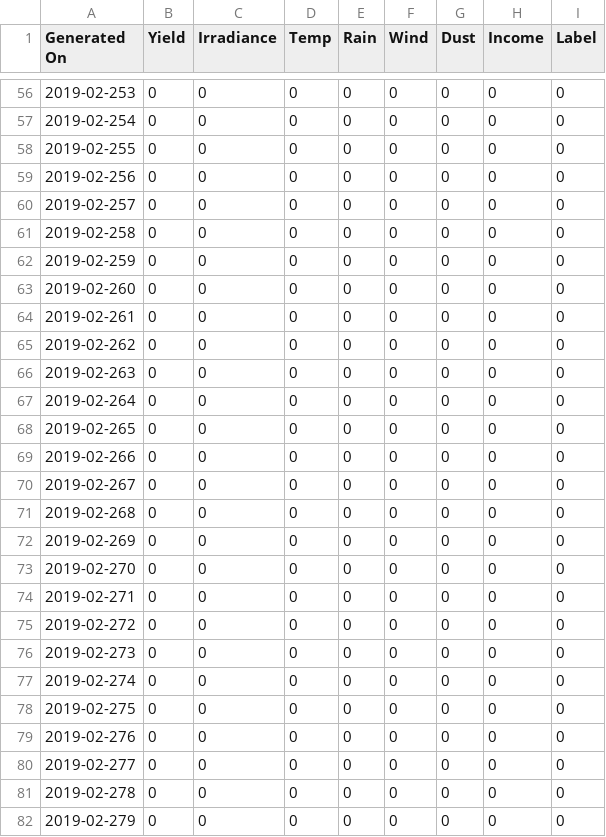
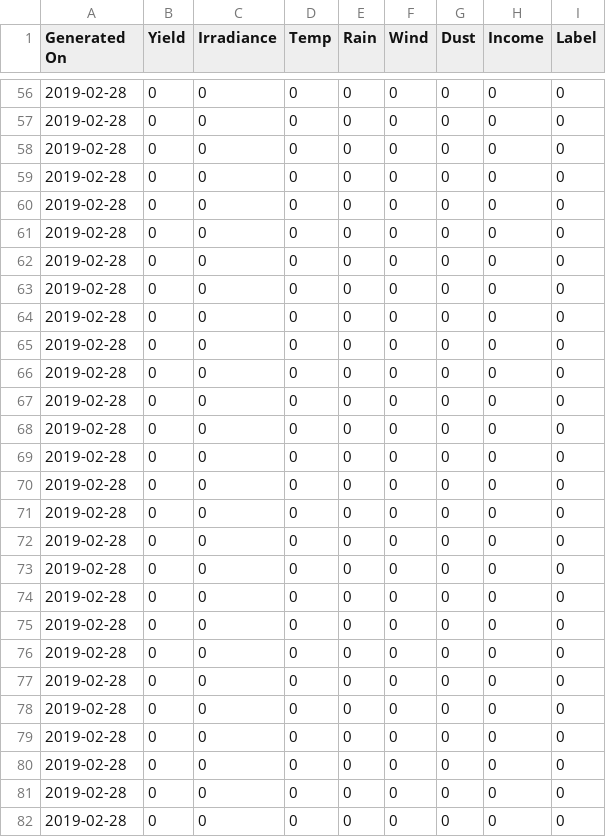
Before and after one commit to 22p21s0083/weather, a CSV file: energy1920.csv, drawn as a sheet; only a part is shown, gaps mark what is left out; the diff covers the shown part only.

```diff
--- a/energy1920.csv
+++ b/energy1920.csv
@@ -56,27 +56,27 @@ Generated On,Yield,Irradiance,Temp,Rain,Wind,Dust,Income,Label
-2019-02-253,0,0,0,0,0,0,0,0
-2019-02-254,0,0,0,0,0,0,0,0
-2019-02-255,0,0,0,0,0,0,0,0
-2019-02-256,0,0,0,0,0,0,0,0
-2019-02-257,0,0,0,0,0,0,0,0
-2019-02-258,0,0,0,0,0,0,0,0
-2019-02-259,0,0,0,0,0,0,0,0
-2019-02-260,0,0,0,0,0,0,0,0
-2019-02-261,0,0,0,0,0,0,0,0
-2019-02-262,0,0,0,0,0,0,0,0
-2019-02-263,0,0,0,0,0,0,0,0
-2019-02-264,0,0,0,0,0,0,0,0
-2019-02-265,0,0,0,0,0,0,0,0
-2019-02-266,0,0,0,0,0,0,0,0
-2019-02-267,0,0,0,0,0,0,0,0
-2019-02-268,0,0,0,0,0,0,0,0
-2019-02-269,0,0,0,0,0,0,0,0
-2019-02-270,0,0,0,0,0,0,0,0
-2019-02-271,0,0,0,0,0,0,0,0
-2019-02-272,0,0,0,0,0,0,0,0
-2019-02-273,0,0,0,0,0,0,0,0
-2019-02-274,0,0,0,0,0,0,0,0
-2019-02-275,0,0,0,0,0,0,0,0
-2019-02-276,0,0,0,0,0,0,0,0
-2019-02-277,0,0,0,0,0,0,0,0
-2019-02-278,0,0,0,0,0,0,0,0
-2019-02-279,0,0,0,0,0,0,0,0
+"2019-02-28	",0,0,0,0,0,0,0,0
+"2019-02-28	",0,0,0,0,0,0,0,0
+"2019-02-28	",0,0,0,0,0,0,0,0
+"2019-02-28	",0,0,0,0,0,0,0,0
+"2019-02-28	",0,0,0,0,0,0,0,0
+"2019-02-28	",0,0,0,0,0,0,0,0
+"2019-02-28	",0,0,0,0,0,0,0,0
+"2019-02-28	",0,0,0,0,0,0,0,0
+"2019-02-28	",0,0,0,0,0,0,0,0
+"2019-02-28	",0,0,0,0,0,0,0,0
+"2019-02-28	",0,0,0,0,0,0,0,0
+"2019-02-28	",0,0,0,0,0,0,0,0
+"2019-02-28	",0,0,0,0,0,0,0,0
+"2019-02-28	",0,0,0,0,0,0,0,0
+"2019-02-28	",0,0,0,0,0,0,0,0
+"2019-02-28	",0,0,0,0,0,0,0,0
+"2019-02-28	",0,0,0,0,0,0,0,0
+"2019-02-28	",0,0,0,0,0,0,0,0
+"2019-02-28	",0,0,0,0,0,0,0,0
+"2019-02-28	",0,0,0,0,0,0,0,0
+"2019-02-28	",0,0,0,0,0,0,0,0
+"2019-02-28	",0,0,0,0,0,0,0,0
+"2019-02-28	",0,0,0,0,0,0,0,0
+"2019-02-28	",0,0,0,0,0,0,0,0
+"2019-02-28	",0,0,0,0,0,0,0,0
+"2019-02-28	",0,0,0,0,0,0,0,0
+"2019-02-28	",0,0,0,0,0,0,0,0
```
Also changed, not shown: 62 edited cells elsewhere in this file.
